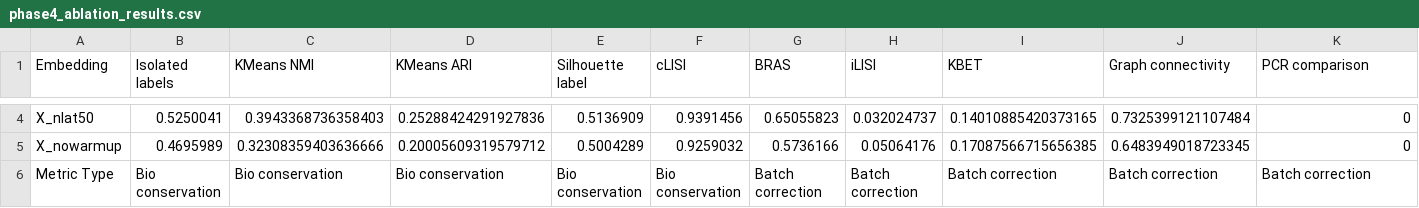
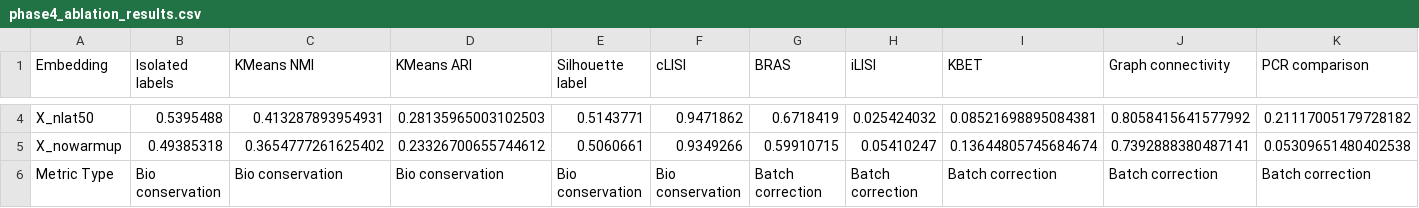
Before and after one commit to HEIMA-programmer/bio, a CSV file: data/phase4_ablation_results.csv, drawn as a sheet; only a part is shown, gaps mark what is left out; the diff covers the shown part only; the diff names each change by its address in the sheet, - before the commit and + after, or states it on an @@ line.

```diff
--- a/data/phase4_ablation_results.csv
+++ b/data/phase4_ablation_results.csv
-B4 (Isolated labels): 0.5250041
+B4 (Isolated labels): 0.5395488
-C4 (KMeans NMI): 0.3943368736358403
+C4 (KMeans NMI): 0.413287893954931
-D4 (KMeans ARI): 0.25288424291927836
+D4 (KMeans ARI): 0.28135965003102503
-E4 (Silhouette label): 0.5136909
+E4 (Silhouette label): 0.5143771
-F4 (cLISI): 0.9391456
+F4 (cLISI): 0.9471862
-G4 (BRAS): 0.65055823
+G4 (BRAS): 0.6718419
-H4 (iLISI): 0.032024737
+H4 (iLISI): 0.025424032
-I4 (KBET): 0.14010885420373165
+I4 (KBET): 0.08521698895084381
-J4 (Graph connectivity): 0.7325399121107484
+J4 (Graph connectivity): 0.8058415641577992
-K4 (PCR comparison): 0
+K4 (PCR comparison): 0.21117005179728182
-B5 (Isolated labels): 0.4695989
+B5 (Isolated labels): 0.49385318
-C5 (KMeans NMI): 0.32308359403636666
+C5 (KMeans NMI): 0.3654777261625402
-D5 (KMeans ARI): 0.20005609319579712
+D5 (KMeans ARI): 0.23326700655744612
-E5 (Silhouette label): 0.5004289
+E5 (Silhouette label): 0.5060661
-F5 (cLISI): 0.9259032
+F5 (cLISI): 0.9349266
-G5 (BRAS): 0.5736166
+G5 (BRAS): 0.59910715
-H5 (iLISI): 0.05064176
+H5 (iLISI): 0.05410247
-I5 (KBET): 0.17087566715656385
+I5 (KBET): 0.13644805745684674
-J5 (Graph connectivity): 0.6483949018723345
+J5 (Graph connectivity): 0.7392888380487141
-K5 (PCR comparison): 0
+K5 (PCR comparison): 0.05309651480402538
```
Also changed, not shown: 31 edited cells elsewhere in this file, data/phase5_invariance_scvi.csv, data/phase5_minimal_bench.csv, 37 other files.
